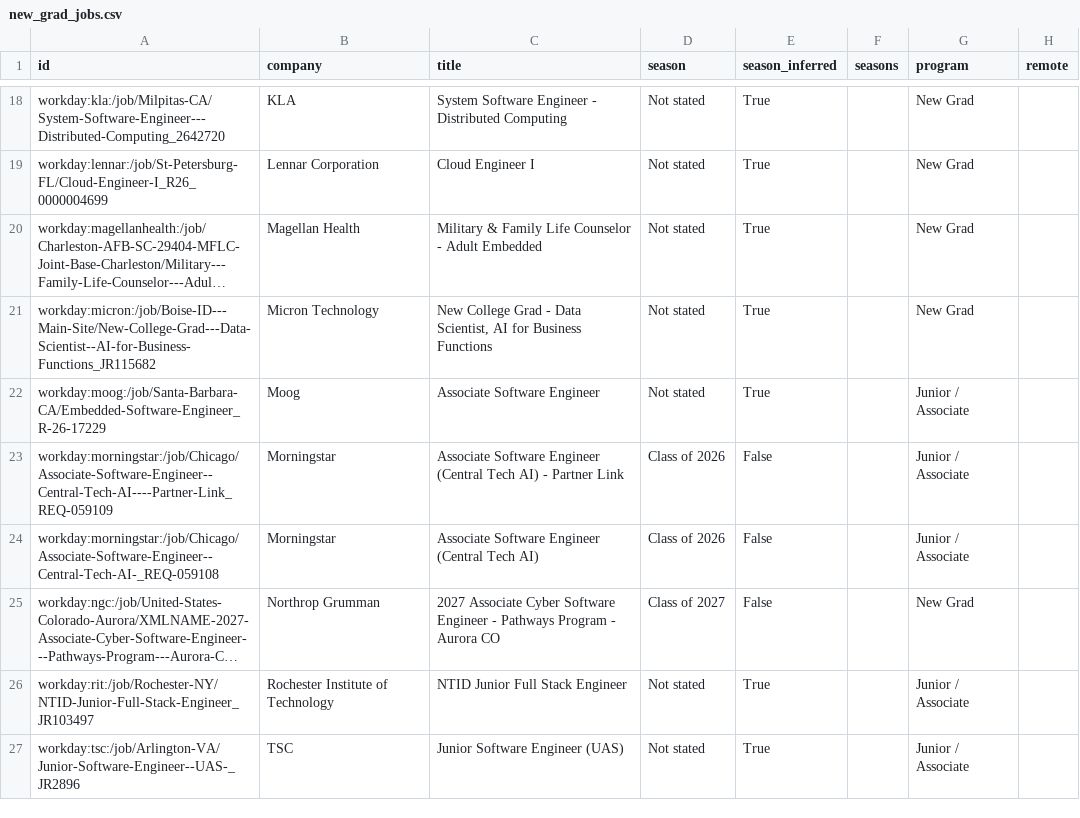
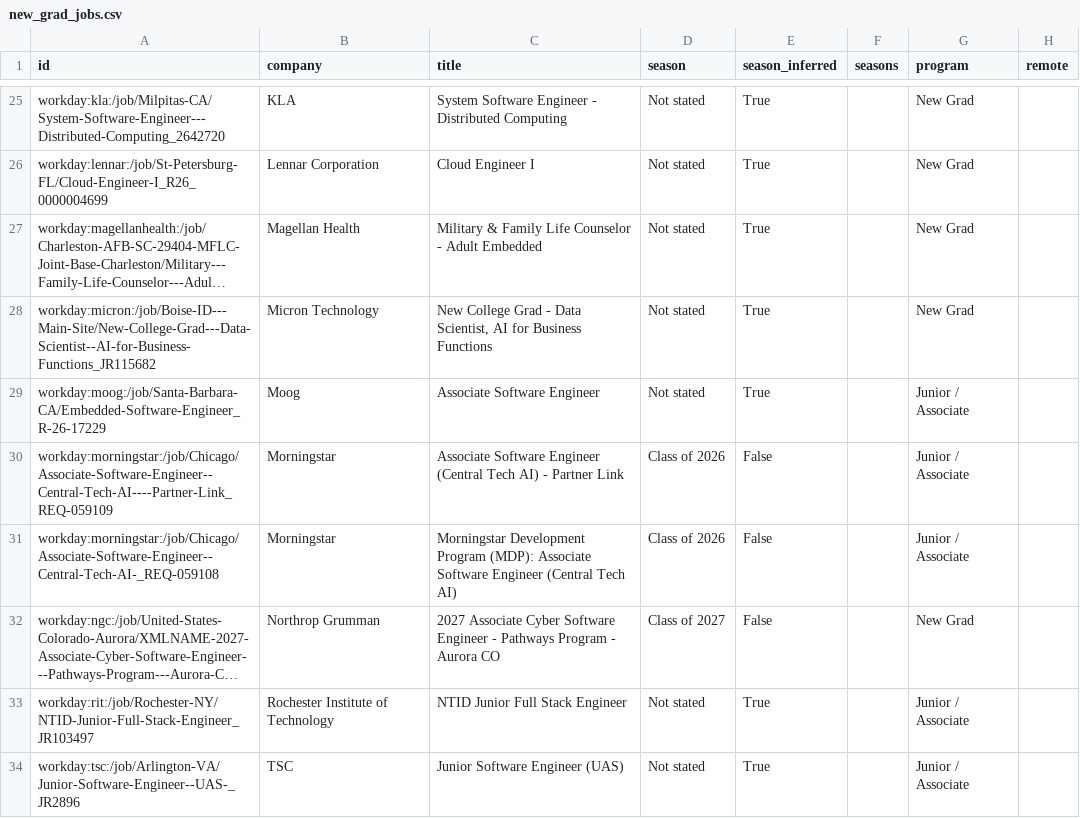
Before and after one commit to apxxrv/New-Grad-Tech-Jobs, a CSV file: data/new_grad_jobs.csv, drawn as a sheet; only a part is shown, gaps mark what is left out; long unchanged cells end in …; addresses are those after the commit; the diff covers the shown part only; the diff names each change by its address in the sheet, - before the commit and + after, or states it on an @@ line.

```diff
--- a/data/new_grad_jobs.csv
+++ b/data/new_grad_jobs.csv
-C31 (title): Associate Software…
+C31 (title): Morningstar Development Program (MDP): Associate Software…
```
Also changed, not shown: 8 added rows, 4 removed rows and 9 edited cells elsewhere in this file, docs/new_grad_jobs.csv, 16 other files.
